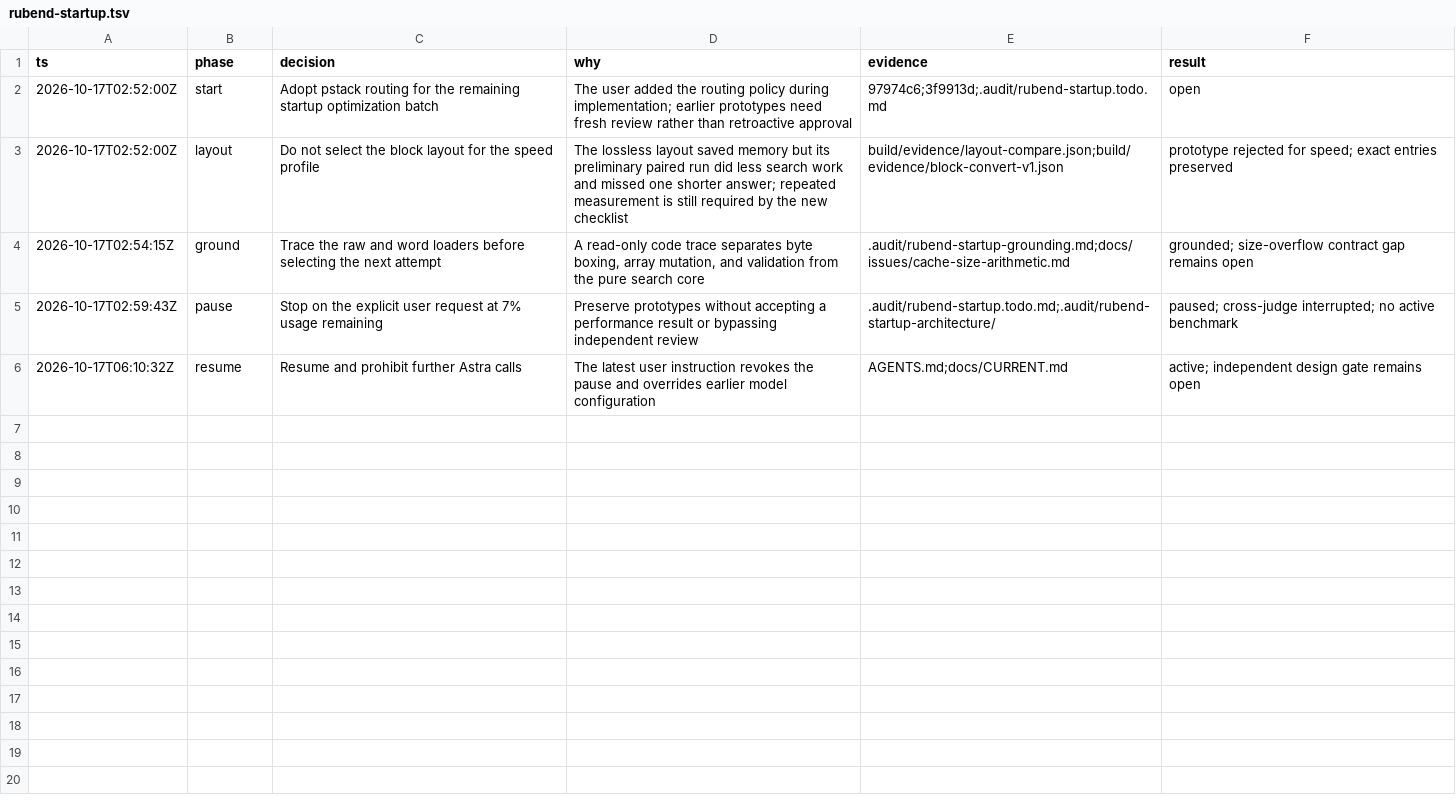
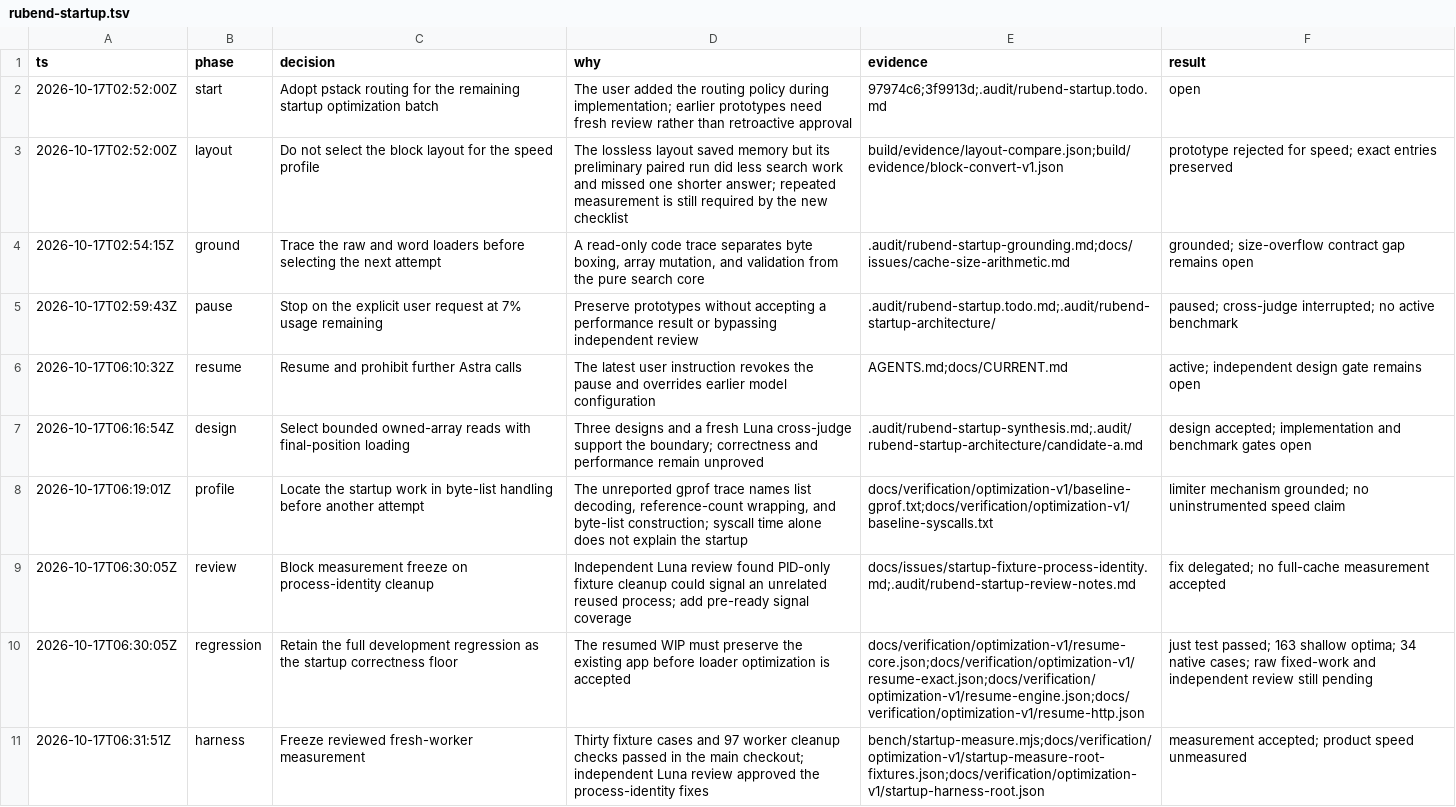
Before and after one commit to yuzyayvri/rubend, a TSV file: .audit/rubend-startup.tsv, drawn as a sheet; the diff names each change by its address in the sheet, - before the commit and + after, or states it on an @@ line.

Commit message:
Add reviewed fresh-worker startup measurements

```diff
--- a/.audit/rubend-startup.tsv
+++ b/.audit/rubend-startup.tsv
+row 7: 2026-10-17T06:16:54Z | design | Select bounded owned-array reads with final-position loading | Three designs and a fresh Luna cross-judge support the boundary; correctness and performance remain unproved | .audit/rubend-startup-synthesis.md;.audit/rubend-startup-architecture/candidate-a.md | design accepted; implementation and benchmark gates open
+row 8: 2026-10-17T06:19:01Z | profile | Locate the startup work in byte-list handling before another attempt | The unreported gprof trace names list decoding, reference-count wrapping, and byte-list construction; syscall time alone does not explain the startup | docs/verification/optimization-v1/baseline-gprof.txt;docs/verification/optimization-v1/baseline-syscalls.txt | limiter mechanism grounded; no uninstrumented speed claim
+row 9: 2026-10-17T06:30:05Z | review | Block measurement freeze on process-identity cleanup | Independent Luna review found PID-only fixture cleanup could signal an unrelated reused process; add pre-ready signal coverage | docs/issues/startup-fixture-process-identity.md;.audit/rubend-startup-review-notes.md | fix delegated; no full-cache measurement accepted
+row 10: 2026-10-17T06:30:05Z | regression | Retain the full development regression as the startup correctness floor | The resumed WIP must preserve the existing app before loader optimization is accepted | docs/verification/optimization-v1/resume-core.json;docs/verification/optimization-v1/resume-exact.json;docs/verification/optimization-v1/resume-engine.json;docs/verification/optimization-v1/resume-http.json | just test passed; 163 shallow optima; 34 native cases; raw fixed-work and independent review still pending
+row 11: 2026-10-17T06:31:51Z | harness | Freeze reviewed fresh-worker measurement | Thirty fixture cases and 97 worker cleanup checks passed in the main checkout; independent Luna review approved the process-identity fixes | bench/startup-measure.mjs;docs/verification/optimization-v1/startup-measure-root-fixtures.json;docs/verification/optimization-v1/startup-harness-root.json | measurement accepted; product speed unmeasured
```
Also changed, not shown: 20 other files.
